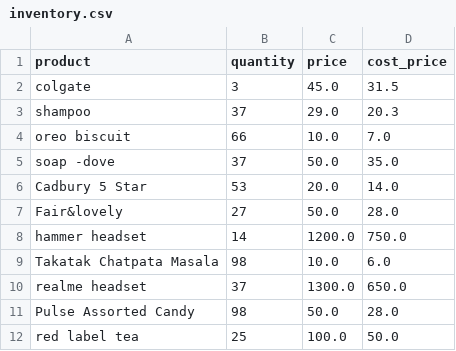
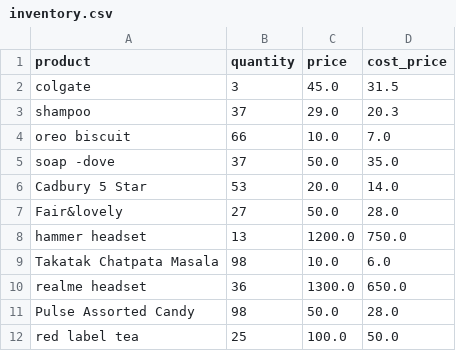
Before and after one commit to kartikeya2006jay/AI-Businesses, a CSV file: backend/data/inventory.csv, drawn as a sheet.

```diff
--- a/backend/data/inventory.csv
+++ b/backend/data/inventory.csv
@@ -7,5 +7,5 @@ Cadbury 5 Star,53,20.0,14.0
 Fair&lovely,27,50.0,28.0
-hammer headset,14,1200.0,750.0
+hammer headset,13,1200.0,750.0
 Takatak Chatpata Masala,98,10.0,6.0
-realme headset,37,1300.0,650.0
+realme headset,36,1300.0,650.0
 Pulse Assorted Candy,98,50.0,28.0
```
Also changed, not shown: backend/data/transactions.csv, 2 other files.
